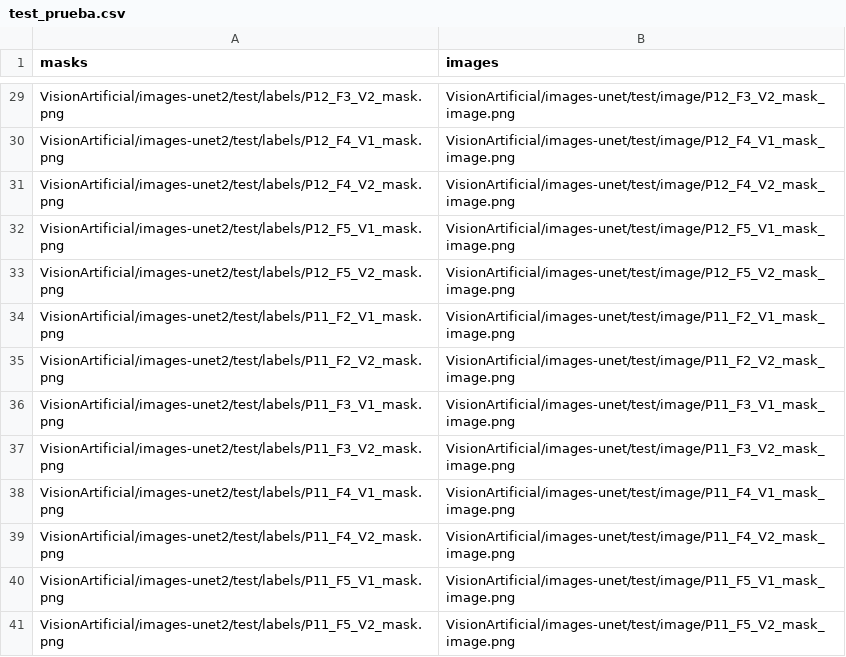
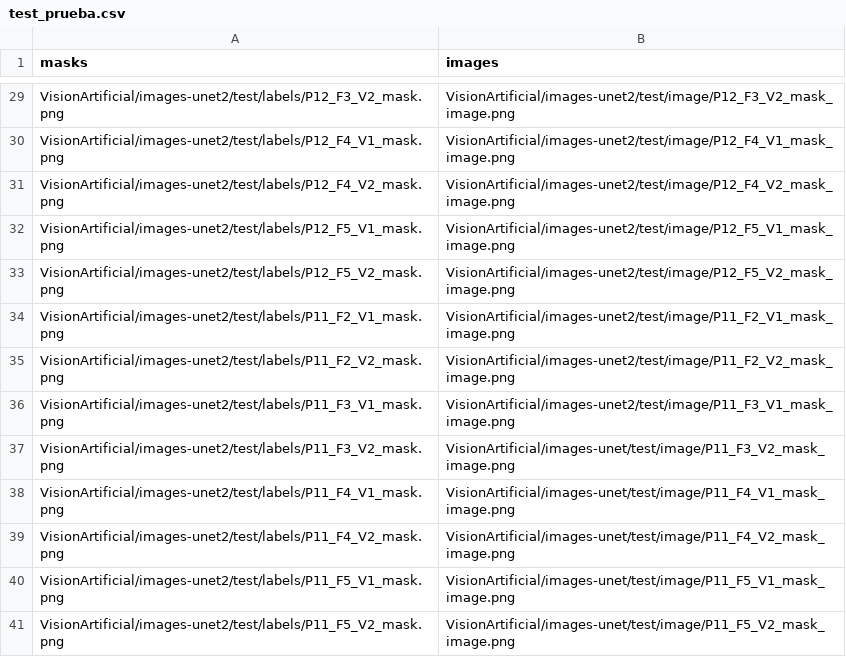
Before and after one commit to MisaelAvila49/VisionArtificial, a CSV file: test_prueba.csv, drawn as a sheet; only a part is shown, gaps mark what is left out; the diff covers the shown part only; the diff names each change by its address in the sheet, - before the commit and + after, or states it on an @@ line.

Commit message:
Update test_prueba.csv

```diff
--- a/test_prueba.csv
+++ b/test_prueba.csv
-B29 (images): VisionArtificial/images-unet/test/image/P12_F3_V2_mask_image.png
+B29 (images): VisionArtificial/images-unet2/test/image/P12_F3_V2_mask_image.png
-B30 (images): VisionArtificial/images-unet/test/image/P12_F4_V1_mask_image.png
+B30 (images): VisionArtificial/images-unet2/test/image/P12_F4_V1_mask_image.png
-B31 (images): VisionArtificial/images-unet/test/image/P12_F4_V2_mask_image.png
+B31 (images): VisionArtificial/images-unet2/test/image/P12_F4_V2_mask_image.png
-B32 (images): VisionArtificial/images-unet/test/image/P12_F5_V1_mask_image.png
+B32 (images): VisionArtificial/images-unet2/test/image/P12_F5_V1_mask_image.png
-B33 (images): VisionArtificial/images-unet/test/image/P12_F5_V2_mask_image.png
+B33 (images): VisionArtificial/images-unet2/test/image/P12_F5_V2_mask_image.png
-B34 (images): VisionArtificial/images-unet/test/image/P11_F2_V1_mask_image.png
+B34 (images): VisionArtificial/images-unet2/test/image/P11_F2_V1_mask_image.png
-B35 (images): VisionArtificial/images-unet/test/image/P11_F2_V2_mask_image.png
+B35 (images): VisionArtificial/images-unet2/test/image/P11_F2_V2_mask_image.png
-B36 (images): VisionArtificial/images-unet/test/image/P11_F3_V1_mask_image.png
+B36 (images): VisionArtificial/images-unet2/test/image/P11_F3_V1_mask_image.png
```
Also changed, not shown: 27 edited cells elsewhere in this file.
